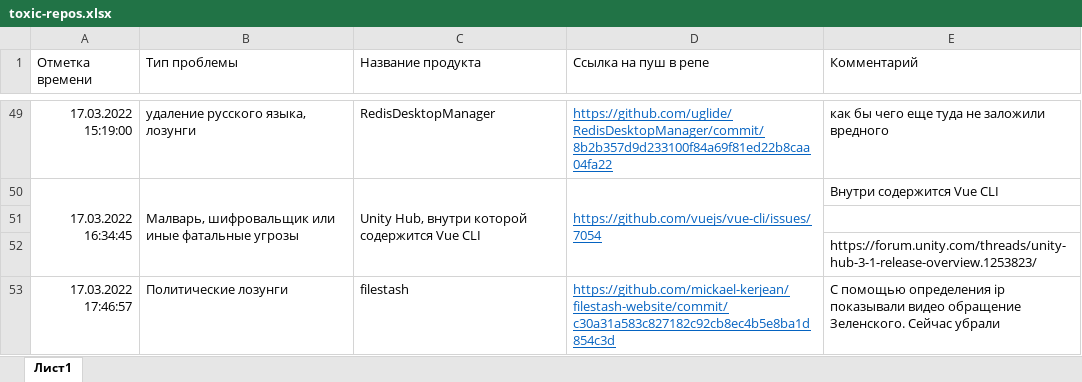
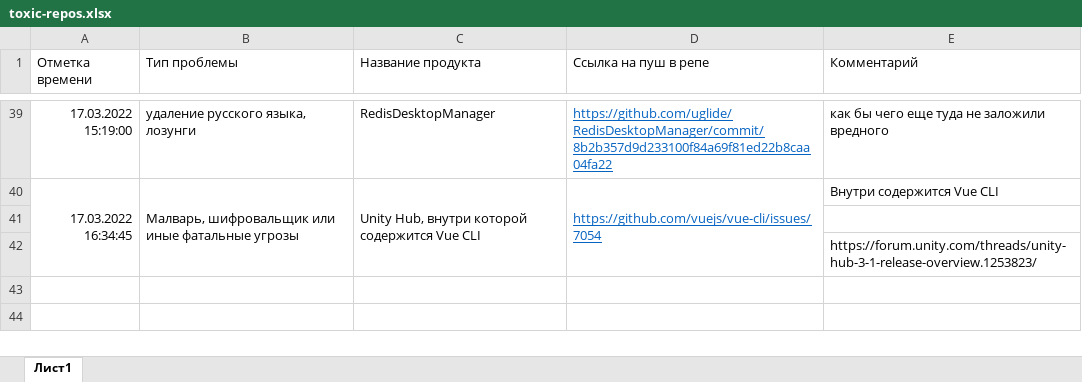
Before and after one commit to toxic-repos/toxic-repos, an Excel workbook: toxic-repos.xlsx, sheet Лист1, drawn as a sheet; only a part is shown, gaps mark what is left out; values as stored, in another font and other column widths than the file's, no borders; removed rows and columns are numbered as before the commit, all else as after; the diff covers the shown part only; the diff names each change by its address in the sheet, - before the commit and + after, or states it on an @@ line.

```diff
--- a/toxic-repos.xlsx (sheet Лист1)
+++ b/toxic-repos.xlsx (sheet Лист1)
-row 53: 17.03.2022 17:46:57 | Политические лозунги | filestash | https://github.com/mickael-kerjean/filestash-website/commit/c30a31a583c827182c92cb8ec4b5e8ba1d854c3d | С помощью определения ip показывали видео обращение Зеленского. Сейчас убрали
```
Also changed, not shown: 4 added rows and 14 removed rows elsewhere in this sheet, 2 other files.
